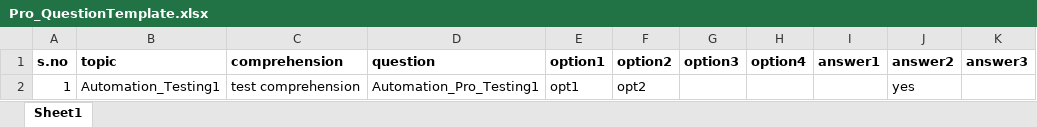
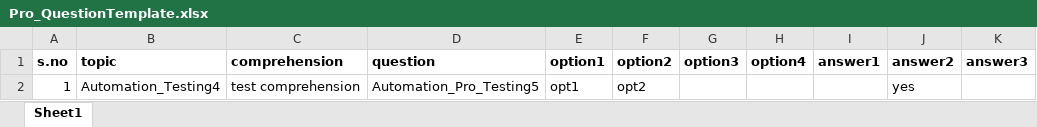
Before and after one commit to suresh8870429927/Hiremee, an Excel workbook: Sikuli/Excel_Files/Pro_QuestionTemplate.xlsx, sheet Sheet1, drawn as a sheet; only a part is shown; values as stored, in another font and other column widths than the file's, no borders; the diff names each change by its address in the sheet, - before the commit and + after, or states it on an @@ line.

```diff
--- a/Sikuli/Excel_Files/Pro_QuestionTemplate.xlsx (sheet Sheet1)
+++ b/Sikuli/Excel_Files/Pro_QuestionTemplate.xlsx (sheet Sheet1)
-B2 (topic): Automation_Testing1
+B2 (topic): Automation_Testing4
-D2 (question): Automation_Pro_Testing1
+D2 (question): Automation_Pro_Testing5
```
Also changed, not shown: Excel_Sheet/RegressionTestcase.xlsx, 52 other files.
